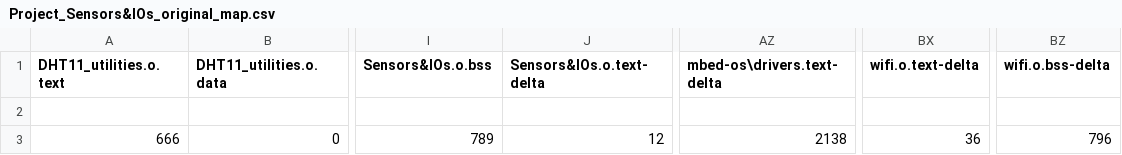
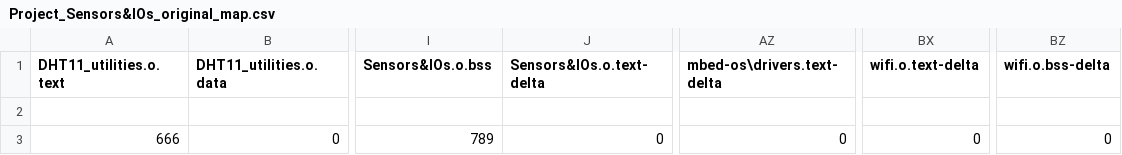
Before and after one commit to htetmyatmoe/MAPP, a CSV file: BUILD/NUCLEO_F103RB/ARMC6/Project_Sensors&IOs_original_map.csv, drawn as a sheet; only a part is shown, gaps mark what is left out; the diff names each change by its address in the sheet, - before the commit and + after, or states it on an @@ line.

```diff
--- a/BUILD/NUCLEO_F103RB/ARMC6/Project_Sensors&IOs_original_map.csv
+++ b/BUILD/NUCLEO_F103RB/ARMC6/Project_Sensors&IOs_original_map.csv
-J3 (Sensors&IOs.o.text-delta): 12
+J3 (Sensors&IOs.o.text-delta): 0
-AZ3 (mbed-os\drivers.text-delta): 2138
+AZ3 (mbed-os\drivers.text-delta): 0
-BX3 (wifi.o.text-delta): 36
+BX3 (wifi.o.text-delta): 0
-BZ3 (wifi.o.bss-delta): 796
+BZ3 (wifi.o.bss-delta): 0
```
Also changed, not shown: 6 other files.
